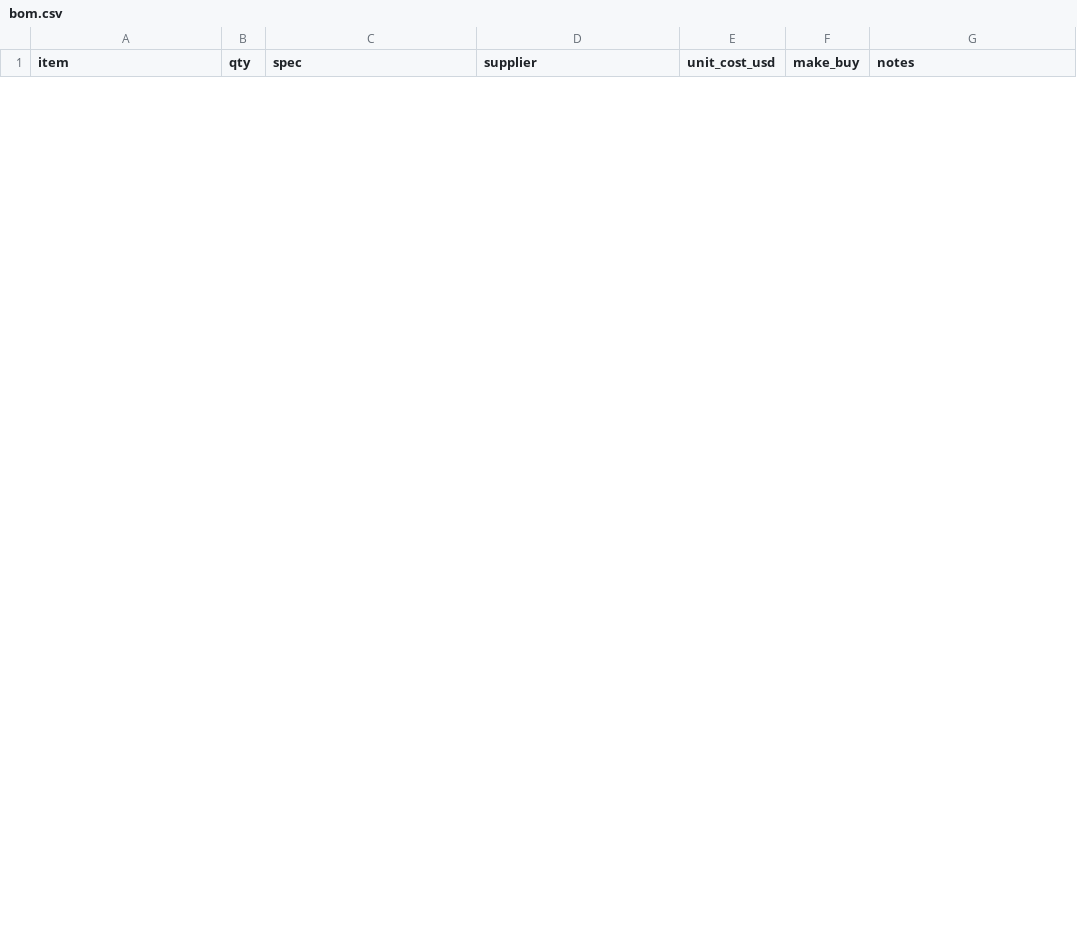
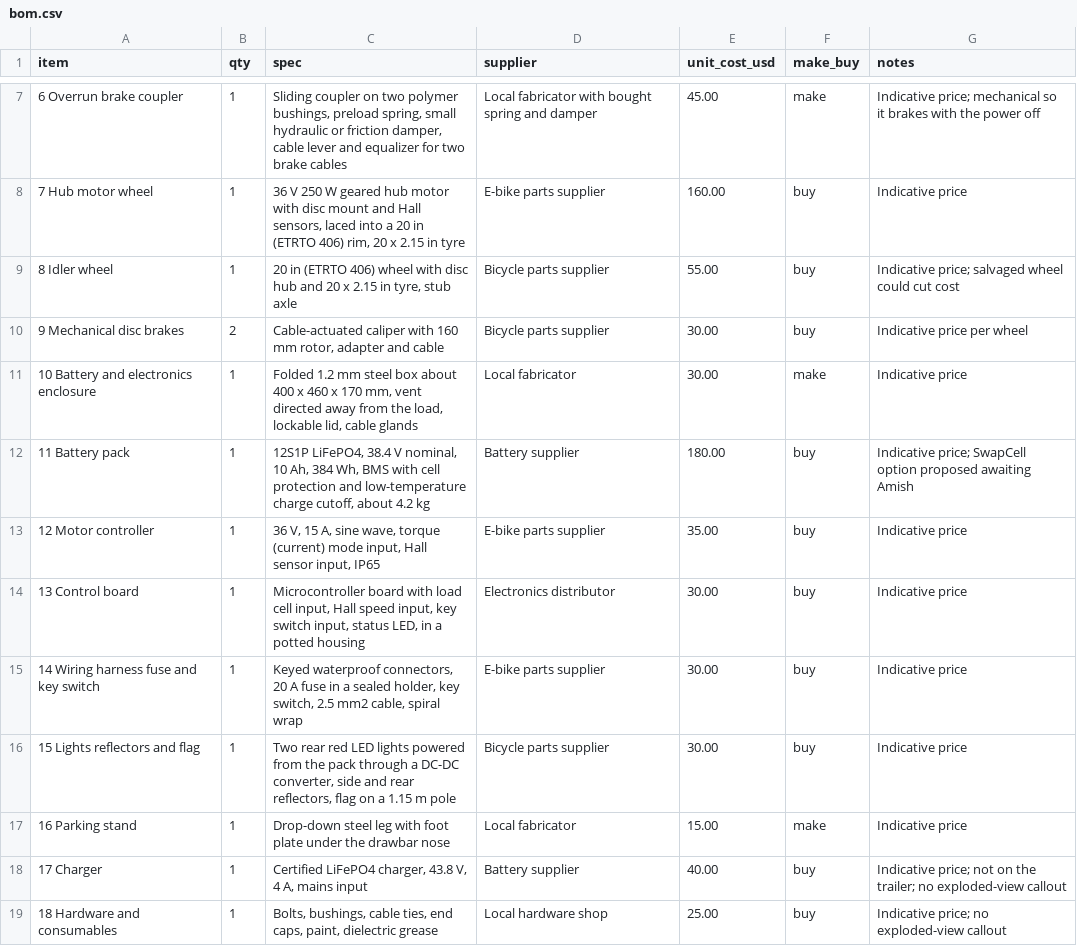
Before and after one commit to BoujeeEnjinia1701/cargomule, a CSV file: bom/bom.csv, drawn as a sheet; only a part is shown, gaps mark what is left out; the diff covers the shown part only.

```diff
--- a/bom/bom.csv
+++ b/bom/bom.csv
@@ -0,0 +7,13 @@
+6 Overrun brake coupler,1,"Sliding coupler on two polymer bushings, preload spring, small hydraulic or friction damper, cable lever and equalizer for two brake cables",Local fabricator with bought spring and damper,45.00,make,Indicative price; mechanical so it brakes with the power off
+7 Hub motor wheel,1,"36 V 250 W geared hub motor with disc mount and Hall sensors, laced into a 20 in (ETRTO 406) rim, 20 x 2.15 in tyre",E-bike parts supplier,160.00,buy,Indicative price
+8 Idler wheel,1,"20 in (ETRTO 406) wheel with disc hub and 20 x 2.15 in tyre, stub axle",Bicycle parts supplier,55.00,buy,Indicative price; salvaged wheel could cut cost
+9 Mechanical disc brakes,2,"Cable-actuated caliper with 160 mm rotor, adapter and cable",Bicycle parts supplier,30.00,buy,Indicative price per wheel
+10 Battery and electronics enclosure,1,"Folded 1.2 mm steel box about 400 x 460 x 170 mm, vent directed away from the load, lockable lid, cable glands",Local fabricator,30.00,make,Indicative price
+11 Battery pack,1,"12S1P LiFePO4, 38.4 V nominal, 10 Ah, 384 Wh, BMS with cell protection and low-temperature charge cutoff, about 4.2 kg",Battery supplier,180.00,buy,Indicative price; SwapCell option proposed awaiting Amish
+12 Motor controller,1,"36 V, 15 A, sine wave, torque (current) mode input, Hall sensor input, IP65",E-bike parts supplier,35.00,buy,Indicative price
+13 Control board,1,"Microcontroller board with load cell input, Hall speed input, key switch input, status LED, in a potted housing",Electronics distributor,30.00,buy,Indicative price
+14 Wiring harness fuse and key switch,1,"Keyed waterproof connectors, 20 A fuse in a sealed holder, key switch, 2.5 mm2 cable, spiral wrap",E-bike parts supplier,30.00,buy,Indicative price
+15 Lights reflectors and flag,1,"Two rear red LED lights powered from the pack through a DC-DC converter, side and rear reflectors, flag on a 1.15 m pole",Bicycle parts supplier,30.00,buy,Indicative price
+16 Parking stand,1,"Drop-down steel leg with foot plate under the drawbar nose",Local fabricator,15.00,make,Indicative price
+17 Charger,1,"Certified LiFePO4 charger, 43.8 V, 4 A, mains input",Battery supplier,40.00,buy,Indicative price; not on the trailer; no exploded-view callout
+18 Hardware and consumables,1,"Bolts, bushings, cable ties, end caps, paint, dielectric grease",Local hardware shop,25.00,buy,Indicative price; no exploded-view callout
```
Also changed, not shown: 5 added rows and 8 removed rows elsewhere in this file, 19 other files.
